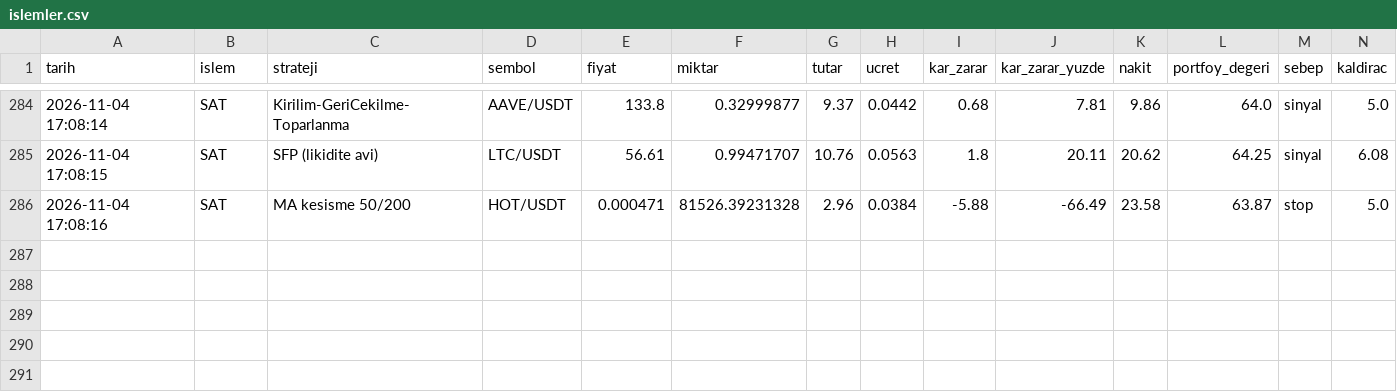
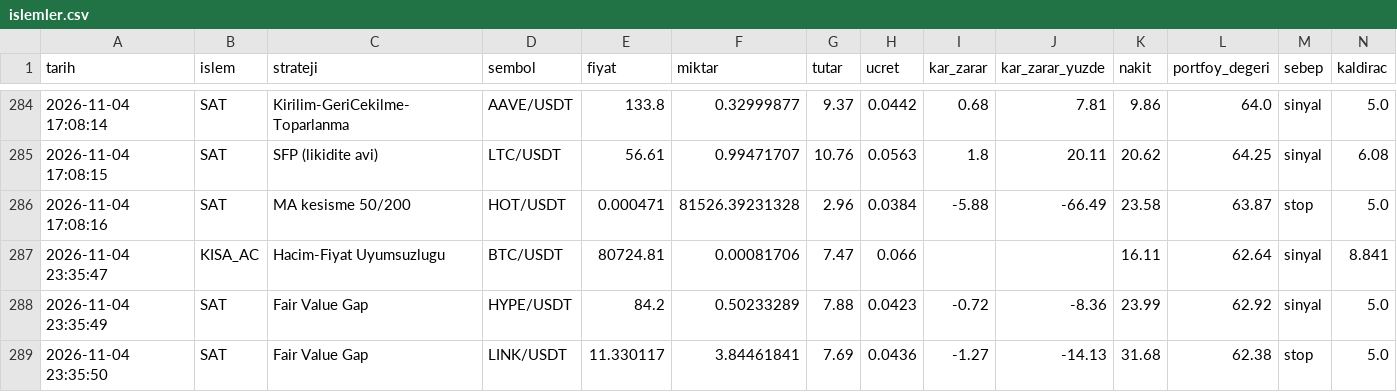
Before and after one commit to KaanBozogluIS/trade-ajani, a CSV file: kaan_trade_panel/cikti/sanal_trader/islemler.csv, drawn as a sheet; only a part is shown, gaps mark what is left out.

```diff
--- a/kaan_trade_panel/cikti/sanal_trader/islemler.csv
+++ b/kaan_trade_panel/cikti/sanal_trader/islemler.csv
@@ -286 +286,4 @@ tarih,islem,strateji,sembol,fiyat,miktar,tutar,ucret,kar_zarar,kar_zarar_yuzde,n
 2026-11-04 17:08:16,SAT,MA kesisme 50/200,HOT/USDT,0.000471,81526.39231328,2.96,0.0384,-5.88,-66.49,23.58,63.87,stop,5.0
+2026-11-04 23:35:47,KISA_AC,Hacim-Fiyat Uyumsuzlugu,BTC/USDT,80724.81,0.00081706,7.47,0.066,,,16.11,62.64,sinyal,8.841
+2026-11-04 23:35:49,SAT,Fair Value Gap,HYPE/USDT,84.2,0.50233289,7.88,0.0423,-0.72,-8.36,23.99,62.92,sinyal,5.0
+2026-11-04 23:35:50,SAT,Fair Value Gap,LINK/USDT,11.330117,3.84461841,7.69,0.0436,-1.27,-14.13,31.68,62.38,stop,5.0
```
Also changed, not shown: 5 other files.
